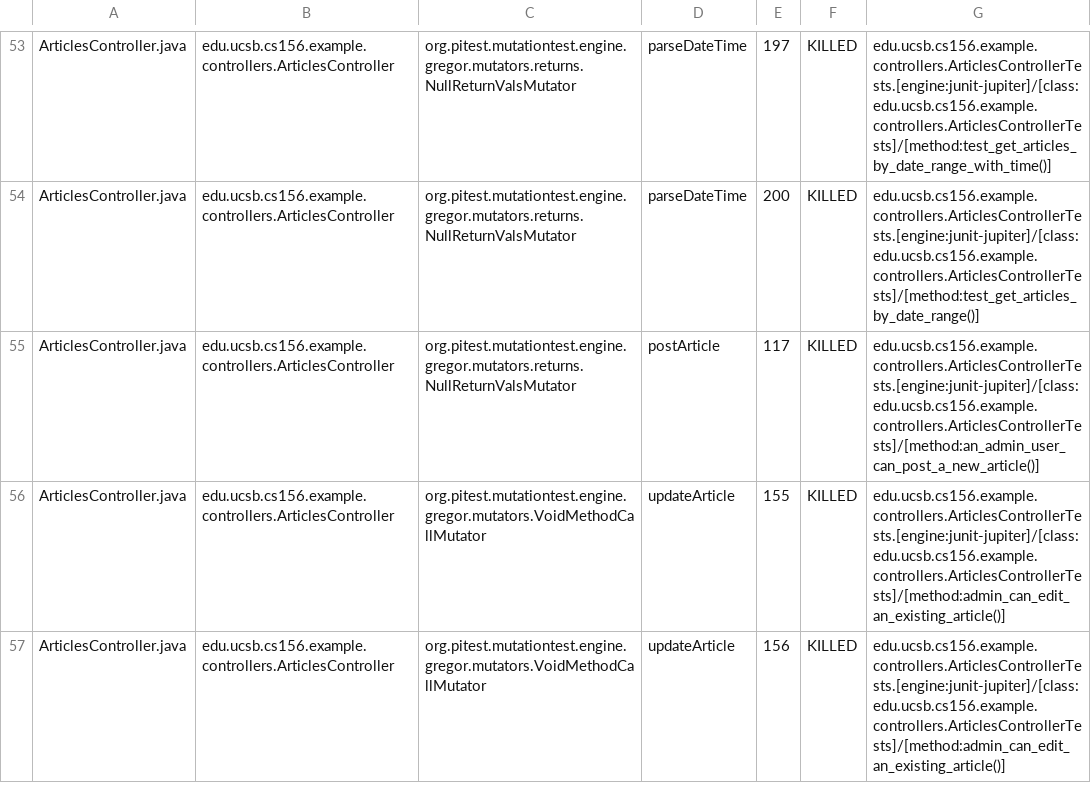
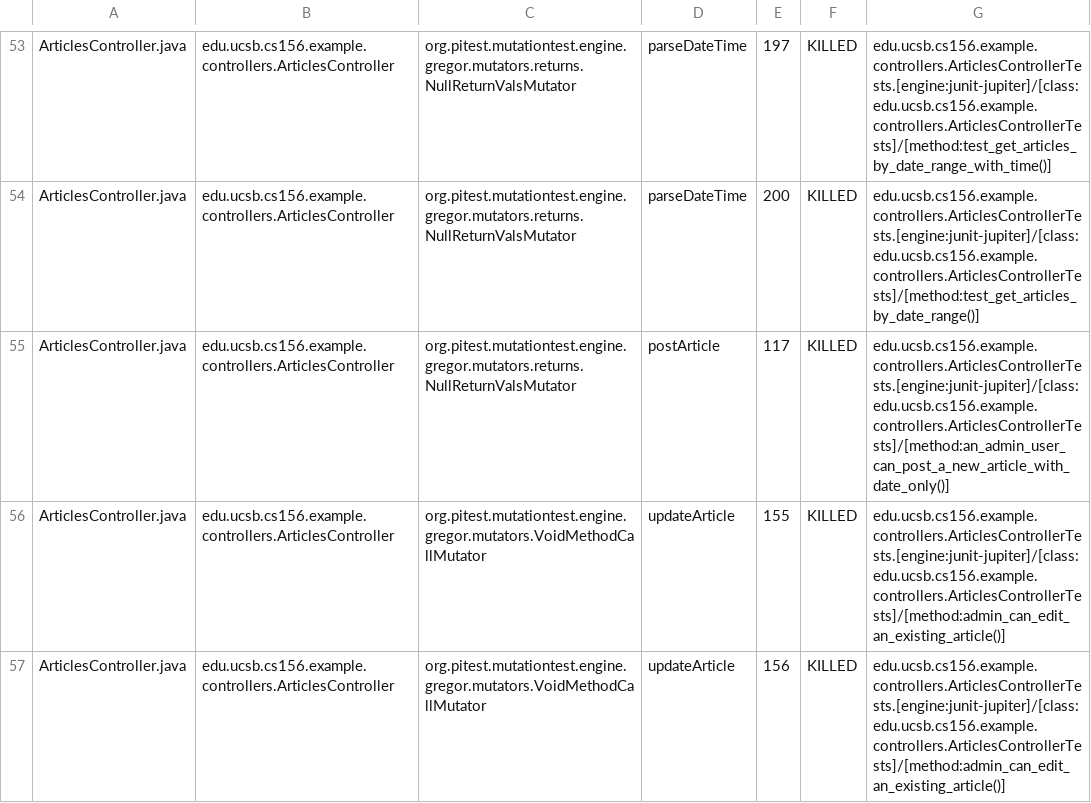
Before and after one commit to ucsb-cs156-s25/team01-s25-07, a CSV file: prs/59/pitest/mutations.csv, drawn as a sheet; only a part is shown, gaps mark what is left out.

Commit message:
Deploying to gh-pages from @ ucsb-cs156-s25/team01-s25-07@bc91654d8e7c9881d308b37bf553912218a1c067 🚀

```diff
--- a/prs/59/pitest/mutations.csv
+++ b/prs/59/pitest/mutations.csv
@@ -54,3 +54,3 @@ ArticlesController.java,edu.ucsb.cs156.example.controllers.ArticlesController,or
 ArticlesController.java,edu.ucsb.cs156.example.controllers.ArticlesController,org.pitest.mutationtest.engine.gregor.mutators.returns.NullReturnValsMutator,parseDateTime,200,KILLED,edu.ucsb.cs156.example.controllers.ArticlesControllerTests.[engine:junit-jupiter]/[class:edu.ucsb.cs156.example.controllers.ArticlesControllerTests]/[method:test_get_articles_by_date_range()]
-ArticlesController.java,edu.ucsb.cs156.example.controllers.ArticlesController,org.pitest.mutationtest.engine.gregor.mutators.returns.NullReturnValsMutator,postArticle,117,KILLED,edu.ucsb.cs156.example.controllers.ArticlesControllerTests.[engine:junit-jupiter]/[class:edu.ucsb.cs156.example.controllers.ArticlesControllerTests]/[method:an_admin_user_can_post_a_new_article()]
+ArticlesController.java,edu.ucsb.cs156.example.controllers.ArticlesController,org.pitest.mutationtest.engine.gregor.mutators.returns.NullReturnValsMutator,postArticle,117,KILLED,edu.ucsb.cs156.example.controllers.ArticlesControllerTests.[engine:junit-jupiter]/[class:edu.ucsb.cs156.example.controllers.ArticlesControllerTests]/[method:an_admin_user_can_post_a_new_article_with_date_only()]
 ArticlesController.java,edu.ucsb.cs156.example.controllers.ArticlesController,org.pitest.mutationtest.engine.gregor.mutators.VoidMethodCallMutator,updateArticle,155,KILLED,edu.ucsb.cs156.example.controllers.ArticlesControllerTests.[engine:junit-jupiter]/[class:edu.ucsb.cs156.example.controllers.ArticlesControllerTests]/[method:admin_can_edit_an_existing_article()]
```
Also changed, not shown: 21 other files.
